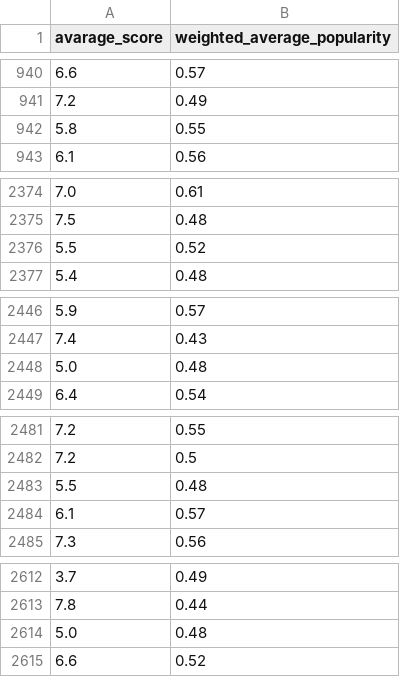
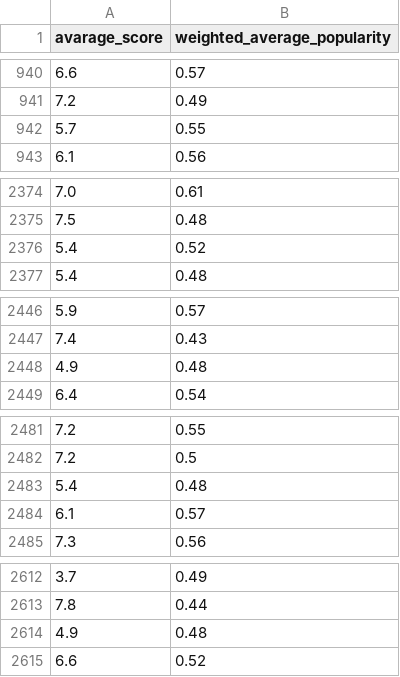
Before and after one commit to XiaoyingChen924/Movie_Popularity_Analysis, a CSV file: score.csv, drawn as a sheet; only a part is shown, gaps mark what is left out; removed rows and columns are numbered as before the commit, all else as after; the diff covers the shown part only; the diff names each change by its address in the sheet, - before the commit and + after, or states it on an @@ line.

```diff
--- a/score.csv
+++ b/score.csv
-row 942: 5.8 | 0.55
+row 942: 5.7 | 0.55
-row 2376: 5.5 | 0.52
+row 2376: 5.4 | 0.52
-row 2448: 5.0 | 0.48
+row 2448: 4.9 | 0.48
-row 2483: 5.5 | 0.48
+row 2483: 5.4 | 0.48
-row 2614: 5.0 | 0.48
+row 2614: 4.9 | 0.48
```
Also changed, not shown: 5 added rows, 5 removed rows and 14 edited cells elsewhere in this file, country.csv, data.csv, 3 other files.
